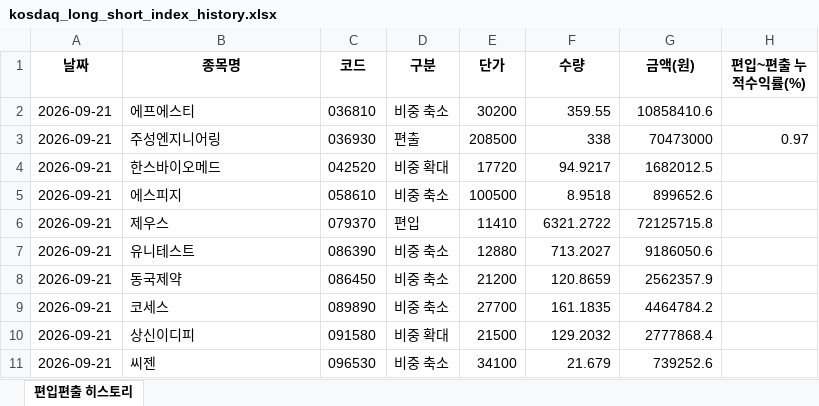
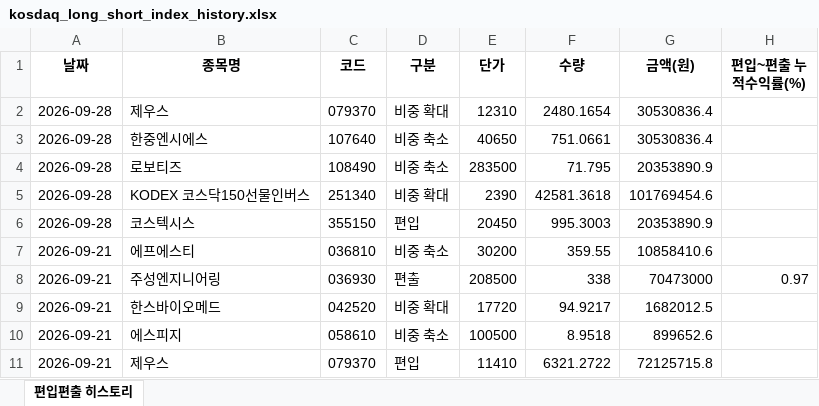
Before and after one commit to joonhakkim/liquidity-dashboard, an Excel workbook: docs/downloads/kosdaq_long_short_index_history.xlsx, sheet 편입편출 히스토리, drawn as a sheet; only a part is shown; the shorter side is filled out with more unchanged rows; values as stored, in another font and other column widths than the file's, no borders; the diff names each change by its address in the sheet, - before the commit and + after, or states it on an @@ line.

```diff
--- a/docs/downloads/kosdaq_long_short_index_history.xlsx (sheet 편입편출 히스토리)
+++ b/docs/downloads/kosdaq_long_short_index_history.xlsx (sheet 편입편출 히스토리)
+row 2: 2026-09-28 | 제우스 | 079370 | 비중 확대 | 12310 | 2480.1654 | 30530836.4
+row 3: 2026-09-28 | 한중엔시에스 | 107640 | 비중 축소 | 40650 | 751.0661 | 30530836.4
+row 4: 2026-09-28 | 로보티즈 | 108490 | 비중 축소 | 283500 | 71.795 | 20353890.9
+row 5: 2026-09-28 | KODEX 코스닥150선물인버스 | 251340 | 비중 확대 | 2390 | 42581.3618 | 101769454.6
+row 6: 2026-09-28 | 코스텍시스 | 355150 | 편입 | 20450 | 995.3003 | 20353890.9
```
Also changed, not shown: docs/downloads/mingu_mp_history.xlsx, docs/downloads/momentum_mp_history.xlsx, 22 other files.
